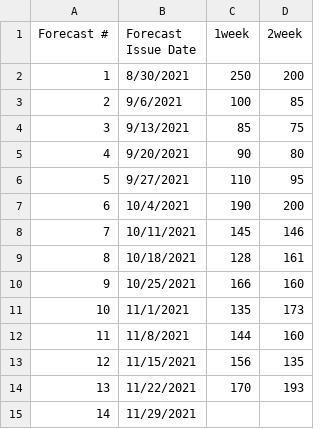
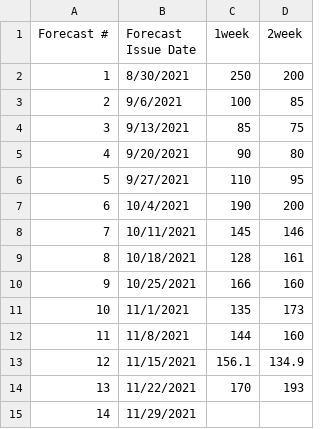
Before and after one commit to HAS-Tools-Fall2021/Forecasting21, a CSV file: forecast_entries/Hoopes.csv, drawn as a sheet.

```diff
--- a/forecast_entries/Hoopes.csv
+++ b/forecast_entries/Hoopes.csv
@@ -12,3 +12,3 @@
 11,11/8/2021,144,160
-12,11/15/2021,156,135
+12,11/15/2021,156.1,134.9
 13,11/22/2021,170,193
```
Also changed, not shown: weekly_results/forecast_week12_results.csv, weekly_results/score_details.csv, 6 other files.
